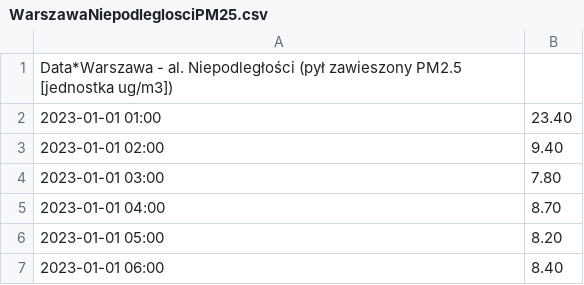
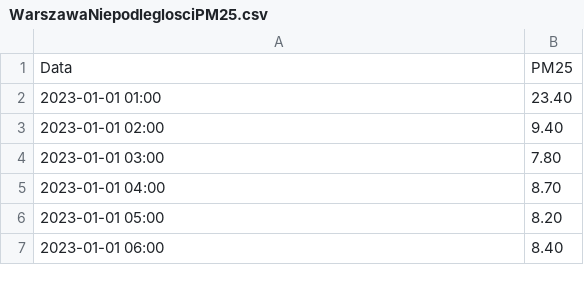
Before and after one commit to tomekRzepka/air_polution, a CSV file: dane/WarszawaNiepodleglosciPM25.csv, drawn as a sheet; only a part is shown.

```diff
--- a/dane/WarszawaNiepodleglosciPM25.csv
+++ b/dane/WarszawaNiepodleglosciPM25.csv
@@ -1,2 +1,2 @@
-Data*Warszawa - al. Niepodległości (pył zawieszony PM2.5 [jednostka ug/m3])
+Data,PM25
 2023-01-01 01:00,23.40,
```
Also changed, not shown: dane/GdanskLeczkowaCO.csv, dane/KrakowKrasinskiegoPM10.csv, 10 other files.
